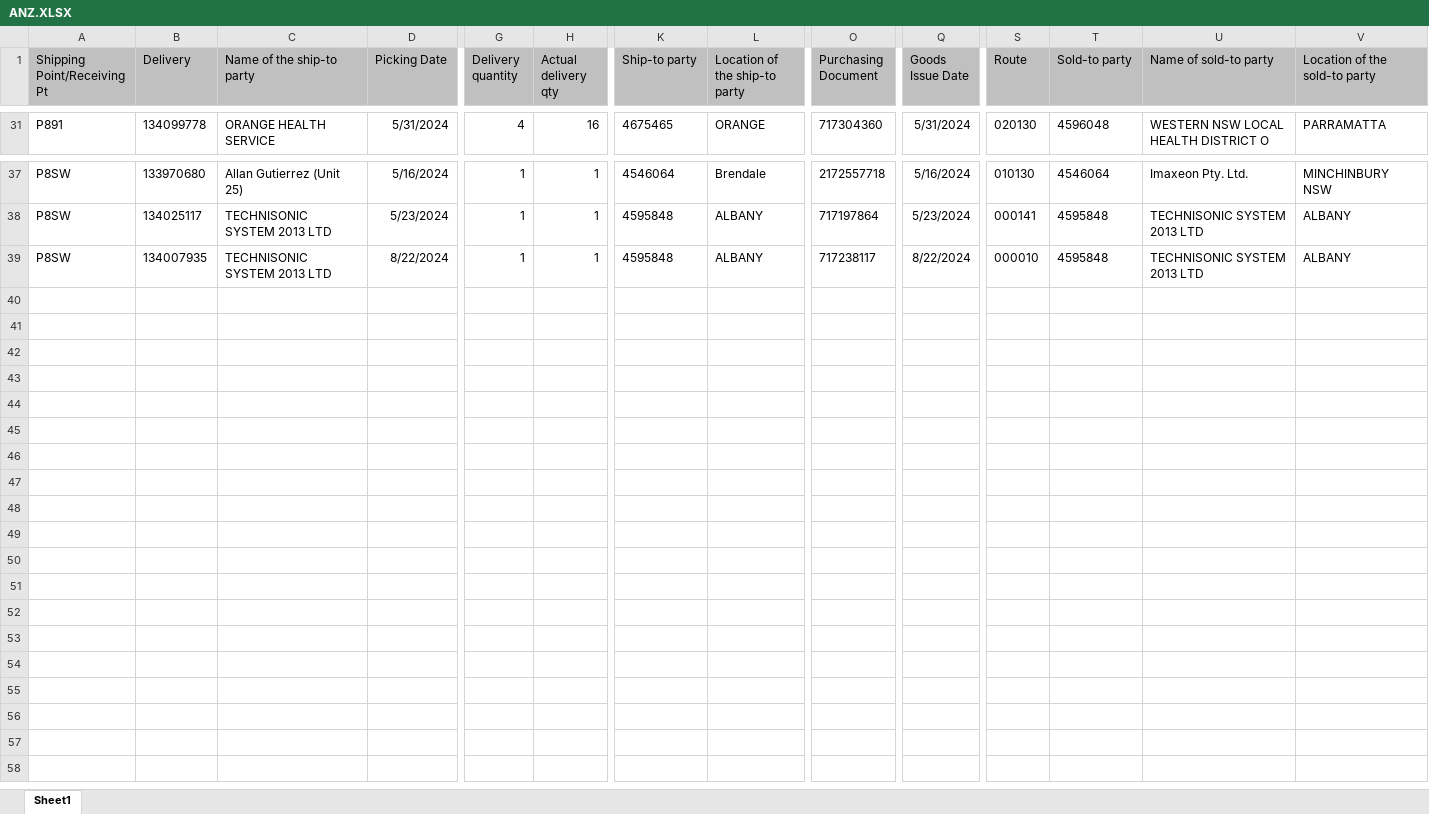
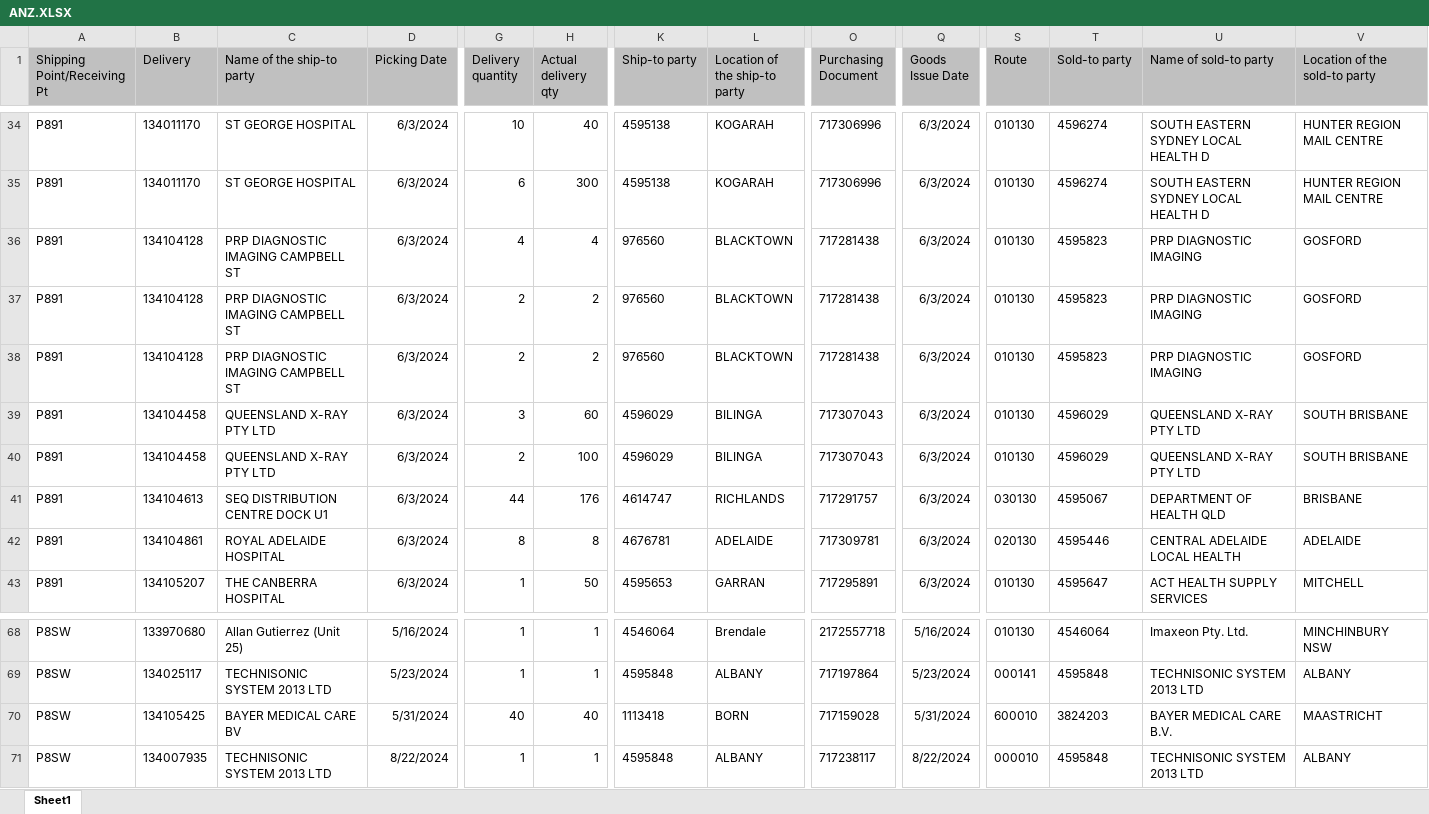
Before and after one commit to janphoenix/anz, an Excel workbook: ANZ.XLSX, sheet Sheet1, drawn as a sheet; only a part is shown, gaps mark what is left out; values as stored, in another font and other column widths than the file's, no borders; addresses are those after the commit; rows hold the shown columns only; the diff covers the shown part only; the diff names each change by its address in the sheet, - before the commit and + after, or states it on an @@ line.

```diff
--- a/ANZ.XLSX (sheet Sheet1)
+++ b/ANZ.XLSX (sheet Sheet1)
-B34 (Delivery): 134099778
+B34 (Delivery): 134011170
-C34 (Name of the ship-to party): ORANGE HEALTH SERVICE
+C34 (Name of the ship-to party): ST GEORGE HOSPITAL
-D34 (Picking Date): 5/31/2024
+D34 (Picking Date): 6/3/2024
-G34 (Delivery quantity): 4
+G34 (Delivery quantity): 10
-H34 (Actual delivery qty): 16
+H34 (Actual delivery qty): 40
-K34 (Ship-to party): 4675465
+K34 (Ship-to party): 4595138
-L34 (Location of the ship-to party): ORANGE
+L34 (Location of the ship-to party): KOGARAH
-O34 (Purchasing Document): 717304360
+O34 (Purchasing Document): 717306996
-Q34 (Goods Issue Date): 5/31/2024
+Q34 (Goods Issue Date): 6/3/2024
-S34 (Route): 020130
+S34 (Route): 010130
-T34 (Sold-to party): 4596048
+T34 (Sold-to party): 4596274
-U34 (Name of sold-to party): WESTERN NSW LOCAL HEALTH DISTRICT O
+U34 (Name of sold-to party): SOUTH EASTERN SYDNEY LOCAL HEALTH D
-V34 (Location of the sold-to party): PARRAMATTA
+V34 (Location of the sold-to party): HUNTER REGION MAIL CENTRE
+row 35: P891 | 134011170 | ST GEORGE HOSPITAL | 6/3/2024 | 6 | 300 | 4595138 | KOGARAH | 717306996 | 6/3/2024 | 010130 | 4596274 | SOUTH EASTERN SYDNEY LOCAL HEALTH D | HUNTER REGION MAIL CENTRE
+row 36: P891 | 134104128 | PRP DIAGNOSTIC IMAGING CAMPBELL ST | 6/3/2024 | 4 | 4 | 976560 | BLACKTOWN | 717281438 | 6/3/2024 | 010130 | 4595823 | PRP DIAGNOSTIC IMAGING | GOSFORD
+row 37: P891 | 134104128 | PRP DIAGNOSTIC IMAGING CAMPBELL ST | 6/3/2024 | 2 | 2 | 976560 | BLACKTOWN | 717281438 | 6/3/2024 | 010130 | 4595823 | PRP DIAGNOSTIC IMAGING | GOSFORD
+row 38: P891 | 134104128 | PRP DIAGNOSTIC IMAGING CAMPBELL ST | 6/3/2024 | 2 | 2 | 976560 | BLACKTOWN | 717281438 | 6/3/2024 | 010130 | 4595823 | PRP DIAGNOSTIC IMAGING | GOSFORD
+row 39: P891 | 134104458 | QUEENSLAND X-RAY PTY LTD | 6/3/2024 | 3 | 60 | 4596029 | BILINGA | 717307043 | 6/3/2024 | 010130 | 4596029 | QUEENSLAND X-RAY PTY LTD | SOUTH BRISBANE
+row 40: P891 | 134104458 | QUEENSLAND X-RAY PTY LTD | 6/3/2024 | 2 | 100 | 4596029 | BILINGA | 717307043 | 6/3/2024 | 010130 | 4596029 | QUEENSLAND X-RAY PTY LTD | SOUTH BRISBANE
+row 41: P891 | 134104613 | SEQ DISTRIBUTION CENTRE DOCK U1 | 6/3/2024 | 44 | 176 | 4614747 | RICHLANDS | 717291757 | 6/3/2024 | 030130 | 4595067 | DEPARTMENT OF HEALTH QLD | BRISBANE
+row 42: P891 | 134104861 | ROYAL ADELAIDE HOSPITAL | 6/3/2024 | 8 | 8 | 4676781 | ADELAIDE | 717309781 | 6/3/2024 | 020130 | 4595446 | CENTRAL ADELAIDE LOCAL HEALTH | ADELAIDE
+row 43: P891 | 134105207 | THE CANBERRA HOSPITAL | 6/3/2024 | 1 | 50 | 4595653 | GARRAN | 717295891 | 6/3/2024 | 010130 | 4595647 | ACT HEALTH SUPPLY SERVICES | MITCHELL
+row 70: P8SW | 134105425 | BAYER MEDICAL CARE BV | 5/31/2024 | 40 | 40 | 1113418 | BORN | 717159028 | 5/31/2024 | 600010 | 3824203 | BAYER MEDICAL CARE B.V. | MAASTRICHT
```
Also changed, not shown: 27 added rows, 5 removed rows and 53 edited cells elsewhere in this sheet.
